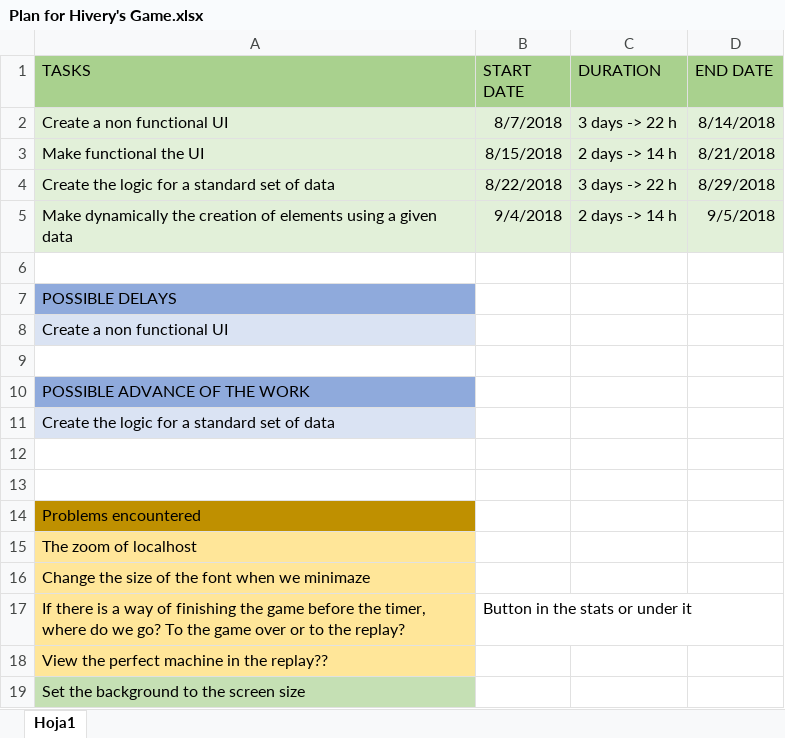
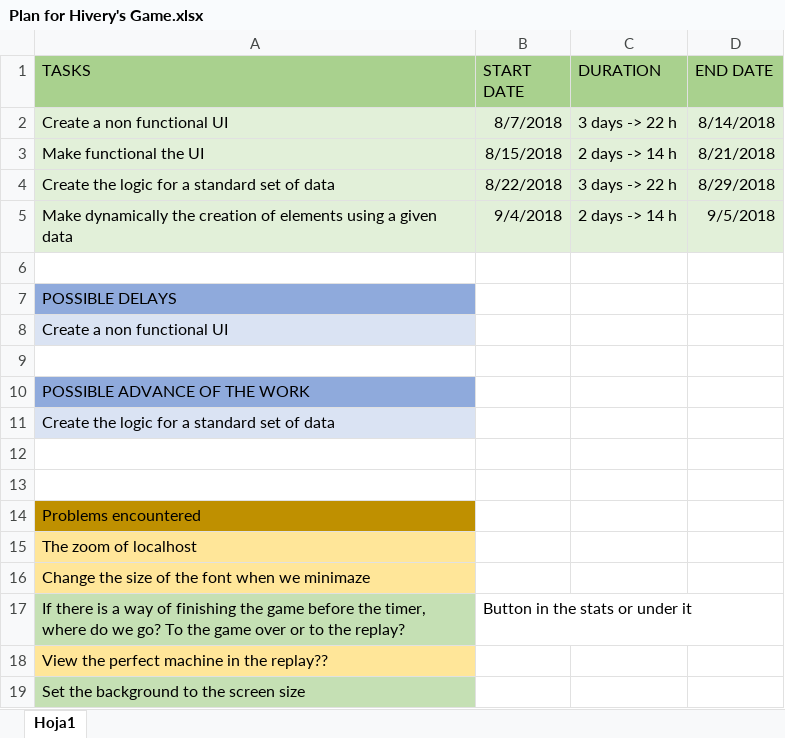
Before and after one commit to francolmenar-projects/Hivery-Internship, an Excel workbook: Plan for Hivery's Game.xlsx, sheet Hoja1, drawn as a sheet; values as stored, in another font and other column widths than the file's, no borders; charts and pictures not drawn; the diff names each change by its address in the sheet, - before the commit and + after, or states it on an @@ line.

```diff
--- a/Plan for Hivery's Game.xlsx (sheet Hoja1)
+++ b/Plan for Hivery's Game.xlsx (sheet Hoja1)
-A17 fill: #FFE699
+A17 fill: #C5E0B4
```
Also changed, not shown: 32 other files.
